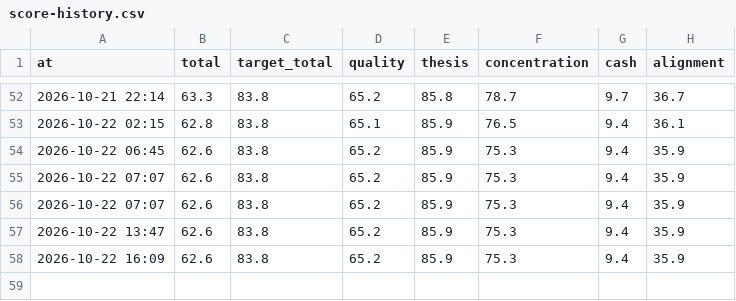
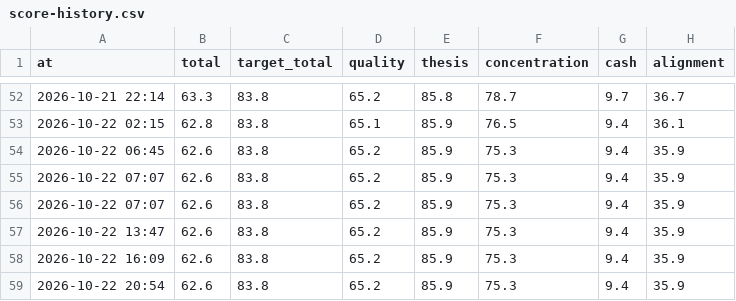
Before and after one commit to hwichan94/investment-desk, a CSV file: reports/score-history.csv, drawn as a sheet; only a part is shown, gaps mark what is left out.

```diff
--- a/reports/score-history.csv
+++ b/reports/score-history.csv
@@ -58 +58,2 @@ at,total,target_total,quality,thesis,concentration,cash,alignment
 2026-10-22 16:09,62.6,83.8,65.2,85.9,75.3,9.4,35.9
+2026-10-22 20:54,62.6,83.8,65.2,85.9,75.3,9.4,35.9
```
Also changed, not shown: 12 other files.
